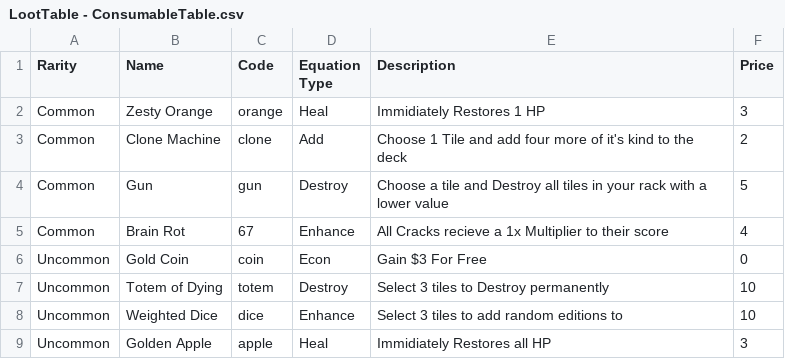
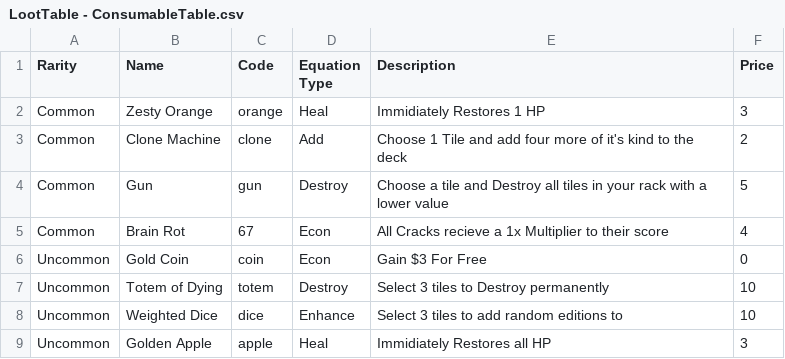
Before and after one commit to mtang44/Balajong, a CSV file: Assets/CSV Files/LootTable - ConsumableTable.csv, drawn as a sheet.

```diff
--- a/Assets/CSV Files/LootTable - ConsumableTable.csv
+++ b/Assets/CSV Files/LootTable - ConsumableTable.csv
@@ -4,3 +4,3 @@ Common,Clone Machine,clone,Add,Choose 1 Tile and add four more of it's kind to t
 Common,Gun,gun,Destroy,Choose a tile and Destroy all tiles in your rack with a lower value,5
-Common,Brain Rot,67,Enhance,All Cracks recieve a 1x Multiplier to their score,4
+Common,Brain Rot,67,Econ,All Cracks recieve a 1x Multiplier to their score,4
 Uncommon,Gold Coin,coin,Econ,Gain  $3 For Free,0
```
Also changed, not shown: 18 other files.
